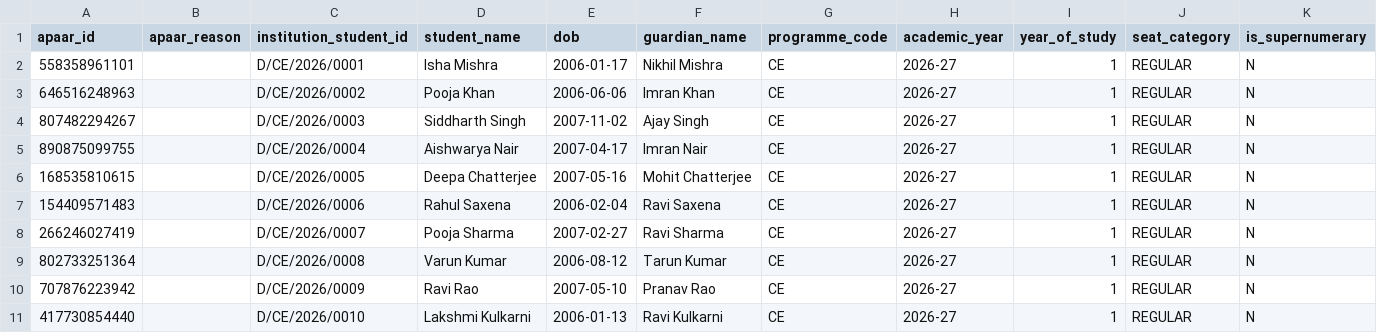
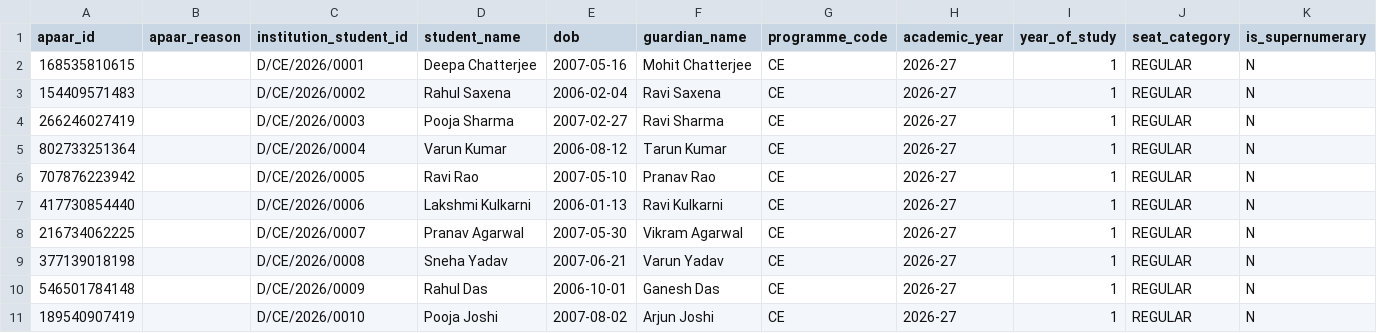
Before and after one commit to Garv1105/APAAR-Based-Student-Enrolment-Integrity-Verifiable-Credential-System, a CSV file: backend/data/synthetic/D1.csv, drawn as a sheet; only a part is shown; removed rows and columns are numbered as before the commit, all else as after; rows hold the shown columns only; the diff names each change by its address in the sheet, - before the commit and + after, or states it on an @@ line.

```diff
--- a/backend/data/synthetic/D1.csv
+++ b/backend/data/synthetic/D1.csv
-row 2: 558358961101 |  | D/CE/2026/0001 | Isha Mishra | 2006-01-17 | Nikhil Mishra | CE | 2026-27 | 1 | REGULAR | N
-row 3: 646516248963 |  | D/CE/2026/0002 | Pooja Khan | 2006-06-06 | Imran Khan | CE | 2026-27 | 1 | REGULAR | N
-row 4: 807482294267 |  | D/CE/2026/0003 | Siddharth Singh | 2007-11-02 | Ajay Singh | CE | 2026-27 | 1 | REGULAR | N
-row 5: 890875099755 |  | D/CE/2026/0004 | Aishwarya Nair | 2007-04-17 | Imran Nair | CE | 2026-27 | 1 | REGULAR | N
-C2 (institution_student_id): D/CE/2026/0005
+C2 (institution_student_id): D/CE/2026/0001
-C3 (institution_student_id): D/CE/2026/0006
+C3 (institution_student_id): D/CE/2026/0002
-C4 (institution_student_id): D/CE/2026/0007
+C4 (institution_student_id): D/CE/2026/0003
-C5 (institution_student_id): D/CE/2026/0008
+C5 (institution_student_id): D/CE/2026/0004
-C6 (institution_student_id): D/CE/2026/0009
+C6 (institution_student_id): D/CE/2026/0005
-C7 (institution_student_id): D/CE/2026/0010
+C7 (institution_student_id): D/CE/2026/0006
+row 8: 216734062225 |  | D/CE/2026/0007 | Pranav Agarwal | 2007-05-30 | Vikram Agarwal | CE | 2026-27 | 1 | REGULAR | N
+row 9: 377139018198 |  | D/CE/2026/0008 | Sneha Yadav | 2007-06-21 | Varun Yadav | CE | 2026-27 | 1 | REGULAR | N
+row 10: 546501784148 |  | D/CE/2026/0009 | Rahul Das | 2006-10-01 | Ganesh Das | CE | 2026-27 | 1 | REGULAR | N
+row 11: 189540907419 |  | D/CE/2026/0010 | Pooja Joshi | 2007-08-02 | Arjun Joshi | CE | 2026-27 | 1 | REGULAR | N
```
Also changed, not shown: backend/data/synthetic/B2.csv, backend/data/synthetic/C1.csv, 17 other files.
